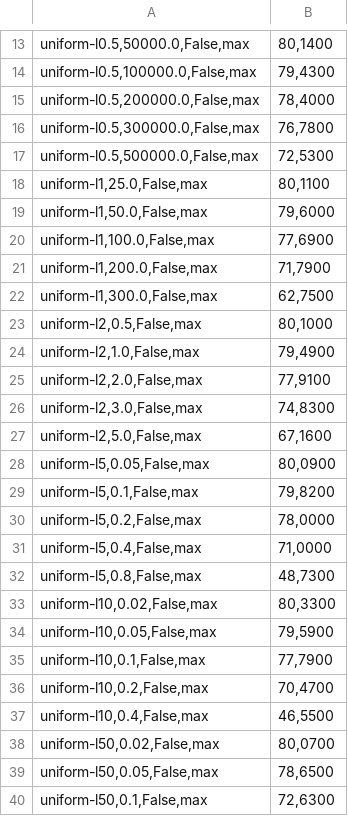
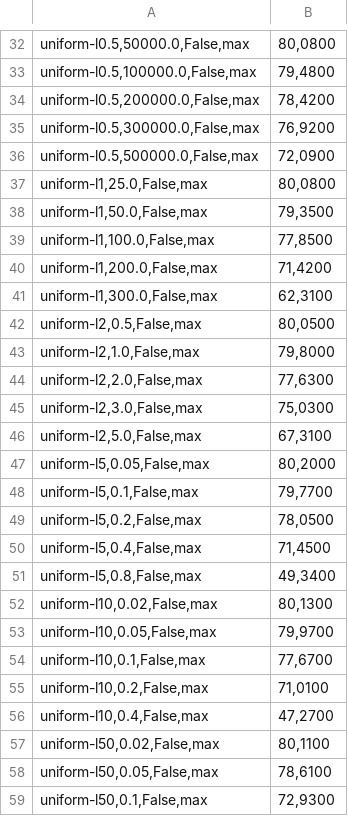
Before and after one commit to Georgsiedel/corruption-testing, a CSV file: results/CIFAR100/WideResNet_28_4/config22_CosineAnnealingWarmRestarts_combined_metrics_test_avg.csv, drawn as a sheet; only a part is shown, gaps mark what is left out; addresses are those after the commit; the diff covers the shown part only; the diff names each change by its address in the sheet, - before the commit and + after, or states it on an @@ line.

```diff
--- a/results/CIFAR100/WideResNet_28_4/config22_CosineAnnealingWarmRestarts_combined_metrics_test_avg.csv
+++ b/results/CIFAR100/WideResNet_28_4/config22_CosineAnnealingWarmRestarts_combined_metrics_test_avg.csv
-B32: 80,1400
+B32: 80,0800
-B33: 79,4300
+B33: 79,4800
-B34: 78,4000
+B34: 78,4200
-B35: 76,7800
+B35: 76,9200
-B36: 72,5300
+B36: 72,0900
-B37: 80,1100
+B37: 80,0800
-B38: 79,6000
+B38: 79,3500
-B39: 77,6900
+B39: 77,8500
-B40: 71,7900
+B40: 71,4200
-B41: 62,7500
+B41: 62,3100
-B42: 80,1000
+B42: 80,0500
-B43: 79,4900
+B43: 79,8000
-B44: 77,9100
+B44: 77,6300
-B45: 74,8300
+B45: 75,0300
-B46: 67,1600
+B46: 67,3100
-B47: 80,0900
+B47: 80,2000
-B48: 79,8200
+B48: 79,7700
-B49: 78,0000
+B49: 78,0500
-B50: 71,0000
+B50: 71,4500
-B51: 48,7300
+B51: 49,3400
-B52: 80,3300
+B52: 80,1300
-B53: 79,5900
+B53: 79,9700
-B54: 77,7900
+B54: 77,6700
-B55: 70,4700
+B55: 71,0100
-B56: 46,5500
+B56: 47,2700
-B57: 80,0700
+B57: 80,1100
-B58: 78,6500
+B58: 78,6100
-B59: 72,6300
+B59: 72,9300
```
Also changed, not shown: 23 added rows, 4 removed rows and 22 edited cells elsewhere in this file, 7 other files.
